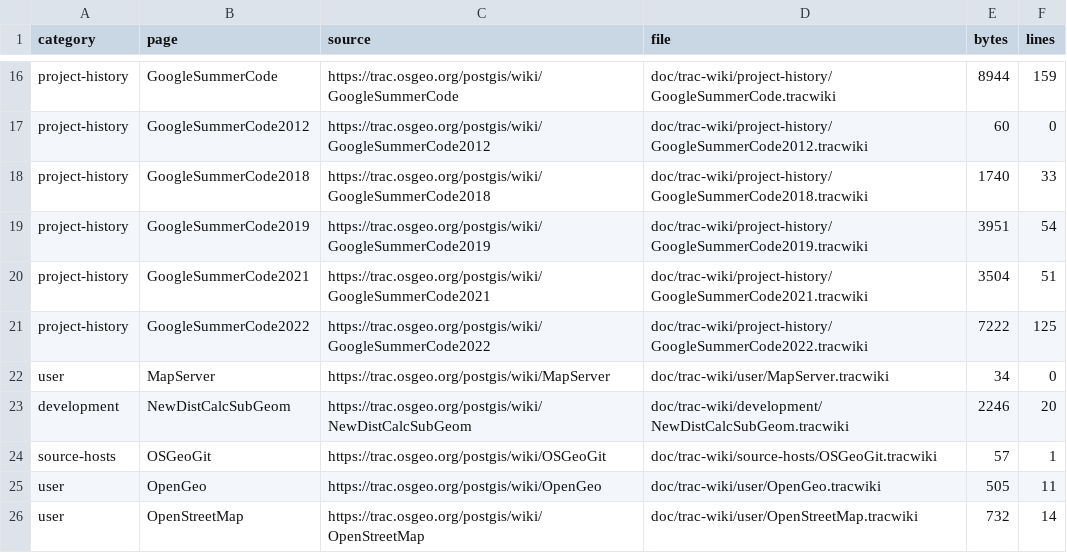
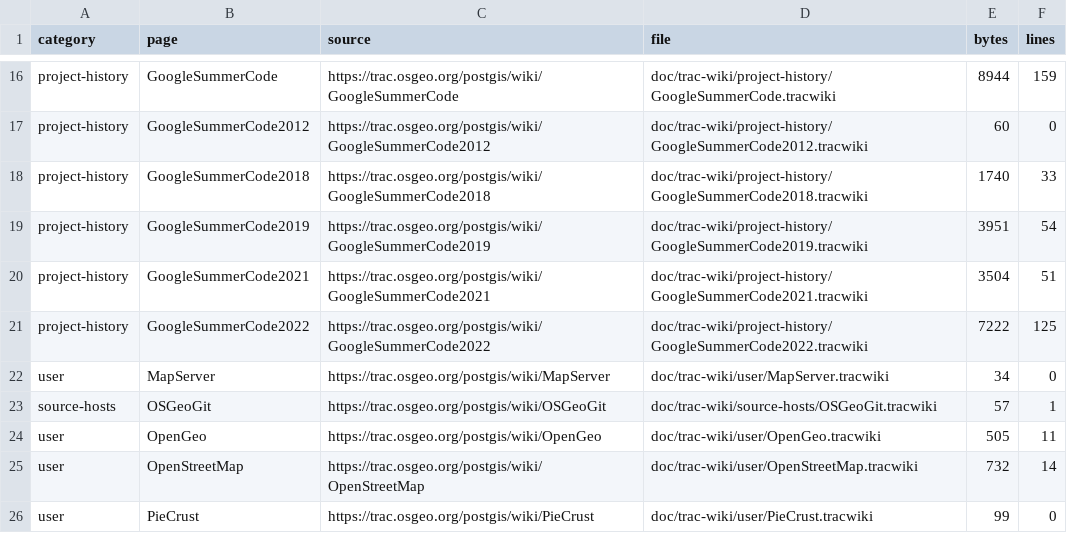
Before and after one commit to Komzpa/postgis, a TSV file: doc/trac-wiki/MANIFEST.tsv, drawn as a sheet; only a part is shown, gaps mark what is left out; the shorter side is filled out with more unchanged rows.

```diff
--- a/doc/trac-wiki/MANIFEST.tsv
+++ b/doc/trac-wiki/MANIFEST.tsv
@@ -22,3 +22,2 @@ project-history	GoogleSummerCode2022	https://trac.osgeo.org/postgis/wiki/GoogleS
 user	MapServer	https://trac.osgeo.org/postgis/wiki/MapServer	doc/trac-wiki/user/MapServer.tracwiki	34	0
-development	NewDistCalcSubGeom	https://trac.osgeo.org/postgis/wiki/NewDistCalcSubGeom	doc/trac-wiki/development/NewDistCalcSubGeom.tracwiki	2246	20
 source-hosts	OSGeoGit	https://trac.osgeo.org/postgis/wiki/OSGeoGit	doc/trac-wiki/source-hosts/OSGeoGit.tracwiki	57	1
```
Also changed, not shown: doc/trac-wiki/ATTACHMENTS.tsv, 9 other files.
